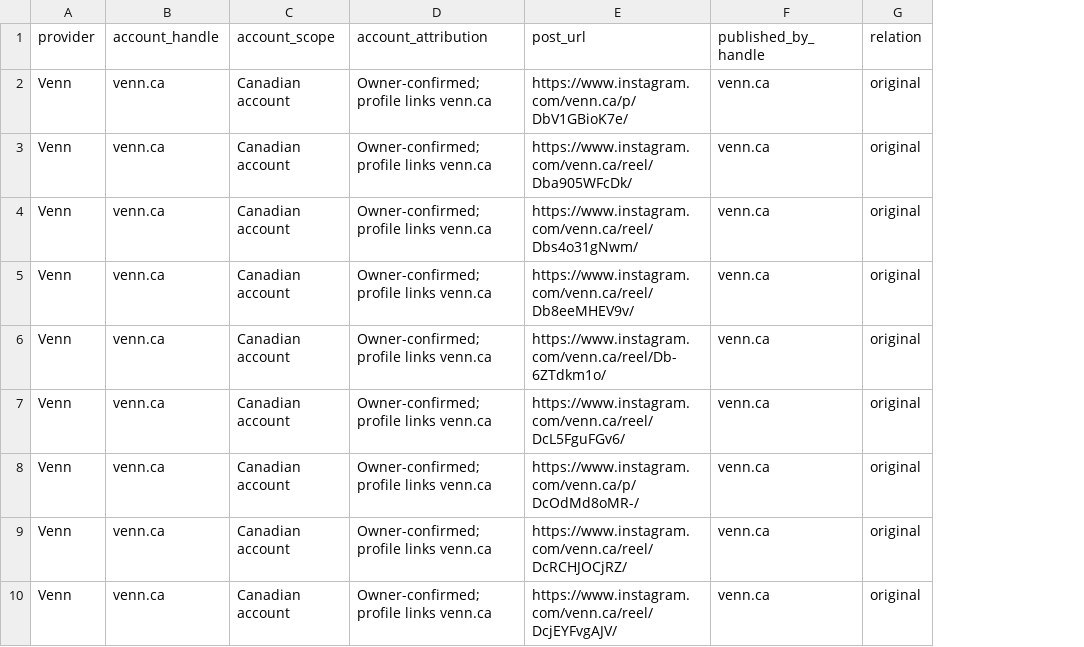
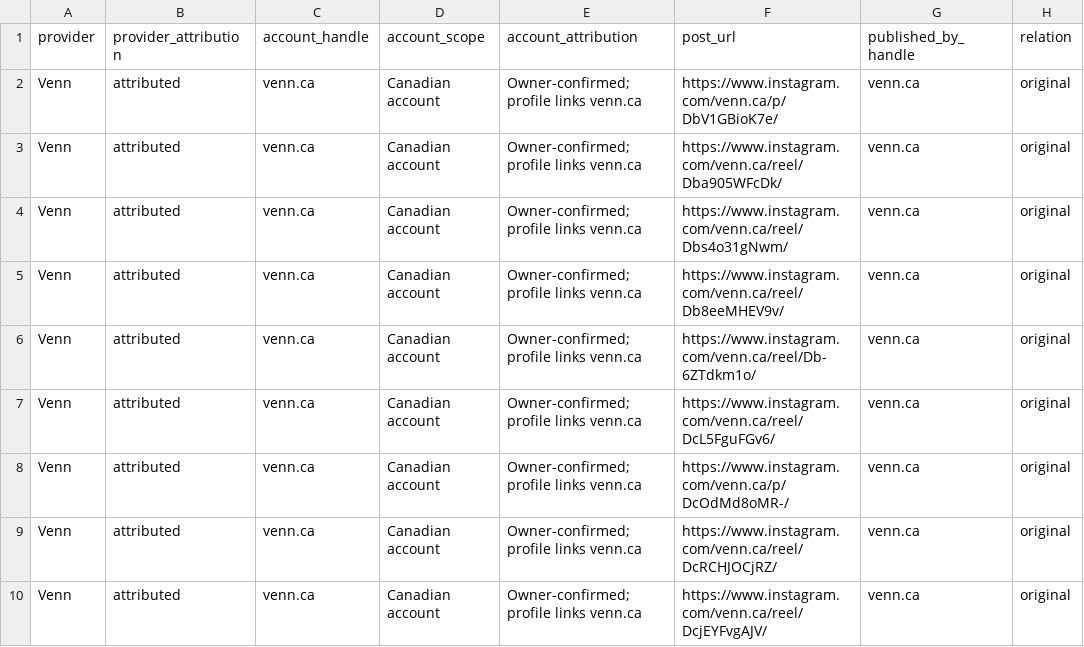
Before and after one commit to Ank1t001/helpmemarketing.com, a CSV file: assets/index/business-spend/business-spend-index-edition-001-instagram-posts.csv, drawn as a sheet; only a part is shown; the diff names each change by its address in the sheet, - before the commit and + after, or states it on an @@ line.

```diff
--- a/assets/index/business-spend/business-spend-index-edition-001-instagram-posts.csv
+++ b/assets/index/business-spend/business-spend-index-edition-001-instagram-posts.csv
+column B (provider_attribution), rows 2-10: all attributed
```
Also changed, not shown: 9 other files.
